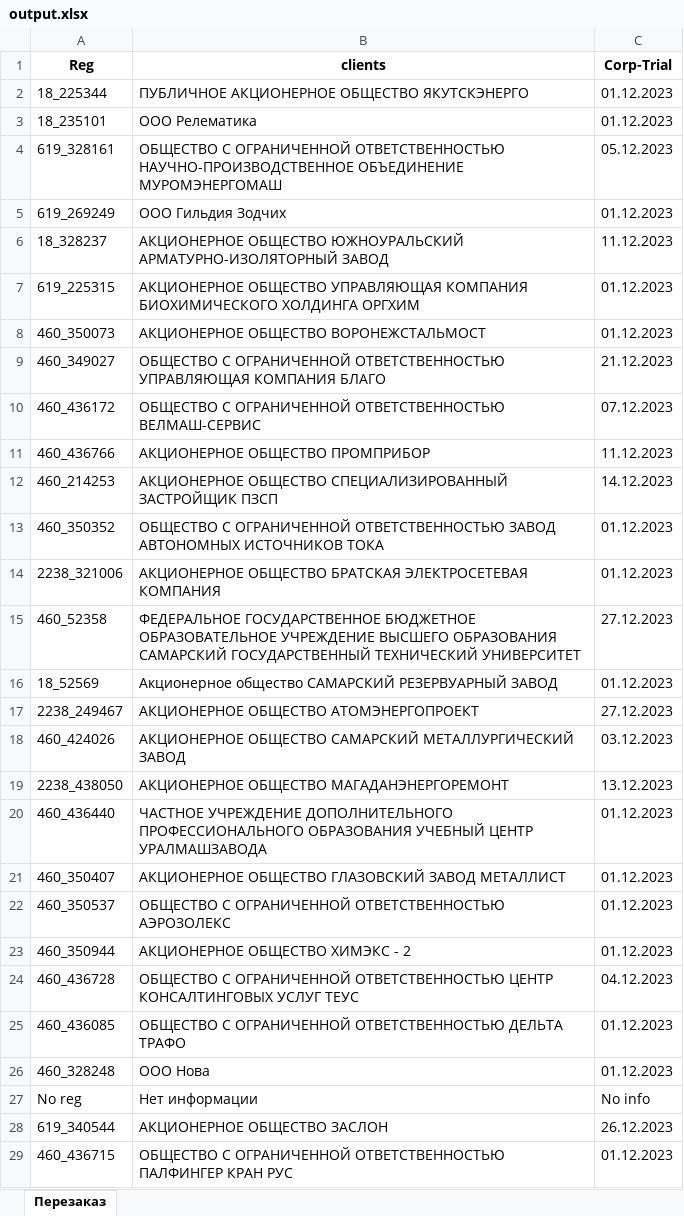
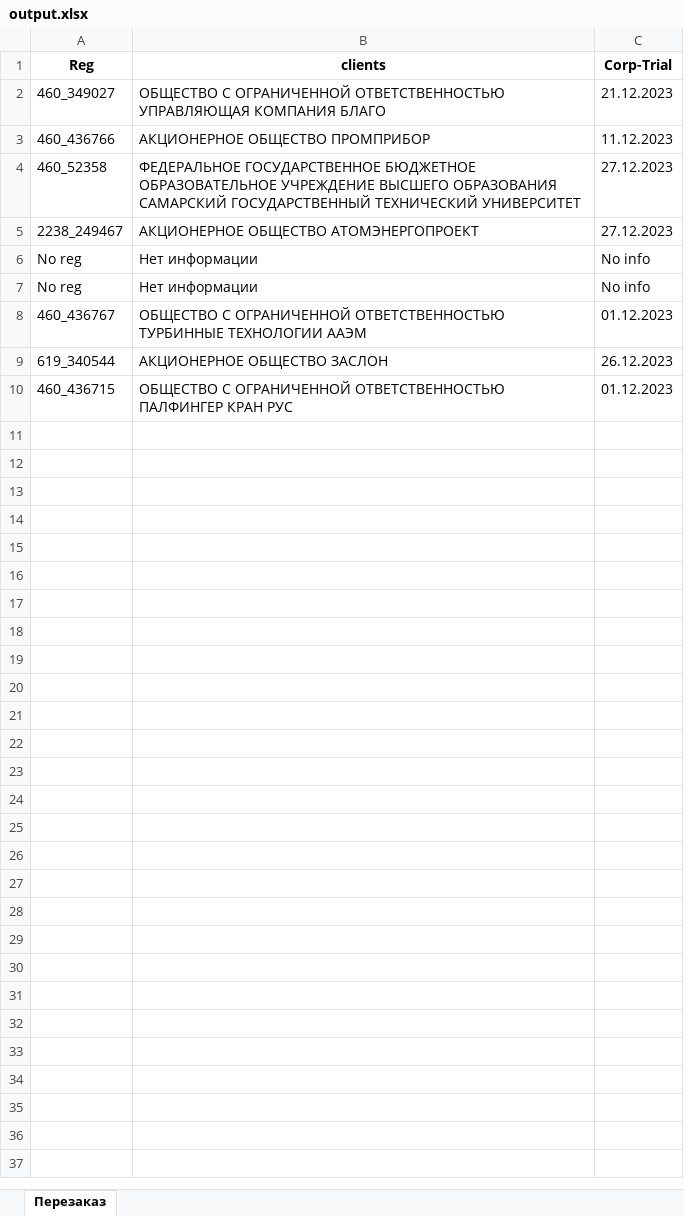
Before and after one commit to Slimer-bot/Monitoring, an Excel workbook: output.xlsx, sheet Перезаказ, drawn as a sheet; values as stored, in another font and other column widths than the file's, no borders; removed rows and columns are numbered as before the commit, all else as after; the diff names each change by its address in the sheet, - before the commit and + after, or states it on an @@ line.

```diff
--- a/output.xlsx (sheet Перезаказ)
+++ b/output.xlsx (sheet Перезаказ)
-row 2: 18_225344 | ПУБЛИЧНОЕ АКЦИОНЕРНОЕ ОБЩЕСТВО ЯКУТСКЭНЕРГО | 01.12.2023
-row 3: 18_235101 | ООО Релематика | 01.12.2023
-row 4: 619_328161 | ОБЩЕСТВО С ОГРАНИЧЕННОЙ ОТВЕТСТВЕННОСТЬЮ НАУЧНО-ПРОИЗВОДСТВЕННОЕ ОБЪЕДИНЕНИЕ МУРОМЭНЕРГОМАШ | 05.12.2023
-row 5: 619_269249 | ООО Гильдия Зодчих | 01.12.2023
-row 6: 18_328237 | АКЦИОНЕРНОЕ ОБЩЕСТВО ЮЖНОУРАЛЬСКИЙ АРМАТУРНО-ИЗОЛЯТОРНЫЙ ЗАВОД | 11.12.2023
-row 7: 619_225315 | АКЦИОНЕРНОЕ ОБЩЕСТВО УПРАВЛЯЮЩАЯ КОМПАНИЯ БИОХИМИЧЕСКОГО ХОЛДИНГА ОРГХИМ | 01.12.2023
-row 8: 460_350073 | АКЦИОНЕРНОЕ ОБЩЕСТВО ВОРОНЕЖСТАЛЬМОСТ | 01.12.2023
-row 10: 460_436172 | ОБЩЕСТВО С ОГРАНИЧЕННОЙ ОТВЕТСТВЕННОСТЬЮ ВЕЛМАШ-СЕРВИС | 07.12.2023
-row 12: 460_214253 | АКЦИОНЕРНОЕ ОБЩЕСТВО СПЕЦИАЛИЗИРОВАННЫЙ ЗАСТРОЙЩИК ПЗСП | 14.12.2023
-row 13: 460_350352 | ОБЩЕСТВО С ОГРАНИЧЕННОЙ ОТВЕТСТВЕННОСТЬЮ ЗАВОД АВТОНОМНЫХ ИСТОЧНИКОВ ТОКА | 01.12.2023
-row 14: 2238_321006 | АКЦИОНЕРНОЕ ОБЩЕСТВО БРАТСКАЯ ЭЛЕКТРОСЕТЕВАЯ КОМПАНИЯ | 01.12.2023
-row 16: 18_52569 | Акционерное общество САМАРСКИЙ РЕЗЕРВУАРНЫЙ ЗАВОД | 01.12.2023
-row 18: 460_424026 | АКЦИОНЕРНОЕ ОБЩЕСТВО САМАРСКИЙ МЕТАЛЛУРГИЧЕСКИЙ ЗАВОД | 03.12.2023
-row 19: 2238_438050 | АКЦИОНЕРНОЕ ОБЩЕСТВО МАГАДАНЭНЕРГОРЕМОНТ | 13.12.2023
-row 20: 460_436440 | ЧАСТНОЕ УЧРЕЖДЕНИЕ ДОПОЛНИТЕЛЬНОГО ПРОФЕССИОНАЛЬНОГО ОБРАЗОВАНИЯ УЧЕБНЫЙ ЦЕНТР УРАЛМАШЗАВОДА | 01.12.2023
-row 21: 460_350407 | АКЦИОНЕРНОЕ ОБЩЕСТВО ГЛАЗОВСКИЙ ЗАВОД МЕТАЛЛИСТ | 01.12.2023
-row 22: 460_350537 | ОБЩЕСТВО С ОГРАНИЧЕННОЙ ОТВЕТСТВЕННОСТЬЮ АЭРОЗОЛЕКС | 01.12.2023
-row 23: 460_350944 | АКЦИОНЕРНОЕ ОБЩЕСТВО ХИМЭКС - 2 | 01.12.2023
-row 24: 460_436728 | ОБЩЕСТВО С ОГРАНИЧЕННОЙ ОТВЕТСТВЕННОСТЬЮ ЦЕНТР КОНСАЛТИНГОВЫХ УСЛУГ ТЕУС | 04.12.2023
-row 25: 460_436085 | ОБЩЕСТВО С ОГРАНИЧЕННОЙ ОТВЕТСТВЕННОСТЬЮ ДЕЛЬТА ТРАФО | 01.12.2023
-row 26: 460_328248 | ООО Нова | 01.12.2023
+row 7: No reg | Нет информации | No info
+row 8: 460_436767 | ОБЩЕСТВО С ОГРАНИЧЕННОЙ ОТВЕТСТВЕННОСТЬЮ ТУРБИННЫЕ ТЕХНОЛОГИИ ААЭМ | 01.12.2023
```
Also changed, not shown: 15 other files.
